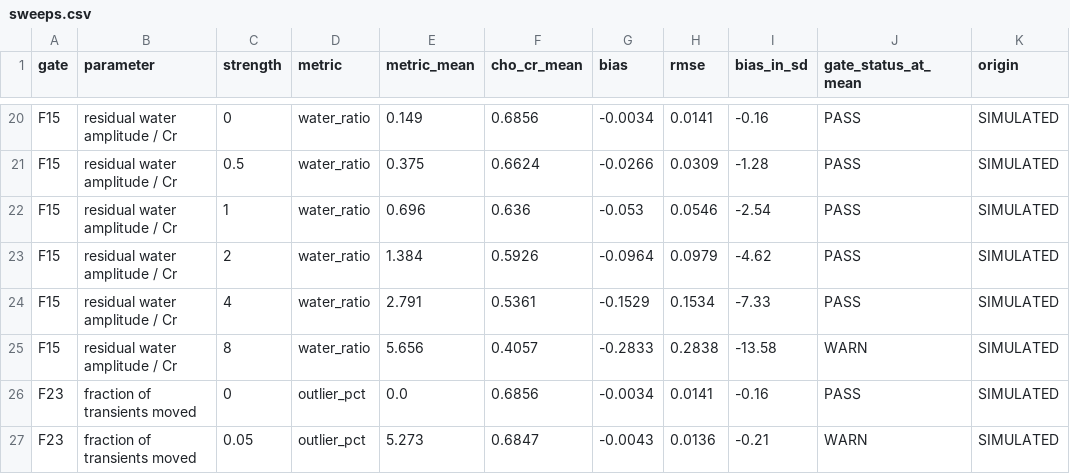
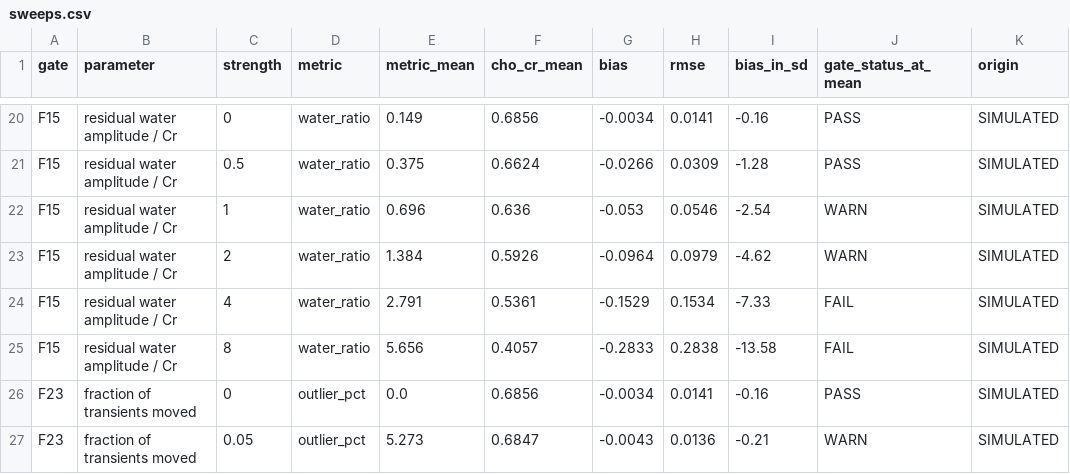
Before and after one commit to adzinka/Hackathon-MRI, a CSV file: scenario_data/sweeps.csv, drawn as a sheet; only a part is shown, gaps mark what is left out.

```diff
--- a/scenario_data/sweeps.csv
+++ b/scenario_data/sweeps.csv
@@ -21,6 +21,6 @@ F15,residual water amplitude / Cr,0,water_ratio,0.149,0.6856,-0.0034,0.0141,-0.1
 F15,residual water amplitude / Cr,0.5,water_ratio,0.375,0.6624,-0.0266,0.0309,-1.28,PASS,SIMULATED
-F15,residual water amplitude / Cr,1,water_ratio,0.696,0.636,-0.053,0.0546,-2.54,PASS,SIMULATED
-F15,residual water amplitude / Cr,2,water_ratio,1.384,0.5926,-0.0964,0.0979,-4.62,PASS,SIMULATED
-F15,residual water amplitude / Cr,4,water_ratio,2.791,0.5361,-0.1529,0.1534,-7.33,PASS,SIMULATED
-F15,residual water amplitude / Cr,8,water_ratio,5.656,0.4057,-0.2833,0.2838,-13.58,WARN,SIMULATED
+F15,residual water amplitude / Cr,1,water_ratio,0.696,0.636,-0.053,0.0546,-2.54,WARN,SIMULATED
+F15,residual water amplitude / Cr,2,water_ratio,1.384,0.5926,-0.0964,0.0979,-4.62,WARN,SIMULATED
+F15,residual water amplitude / Cr,4,water_ratio,2.791,0.5361,-0.1529,0.1534,-7.33,FAIL,SIMULATED
+F15,residual water amplitude / Cr,8,water_ratio,5.656,0.4057,-0.2833,0.2838,-13.58,FAIL,SIMULATED
 F23,fraction of transients moved,0,outlier_pct,0.0,0.6856,-0.0034,0.0141,-0.16,PASS,SIMULATED
```
Also changed, not shown: scenario_data/confusion_all_metrics.csv, scenario_data/confusion_averaged_only.csv, 51 other files.
